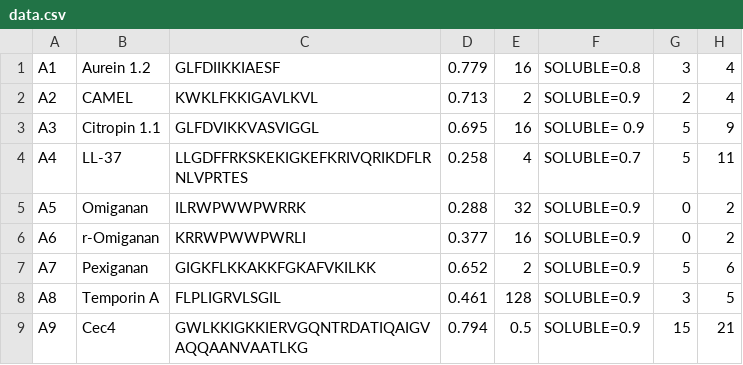
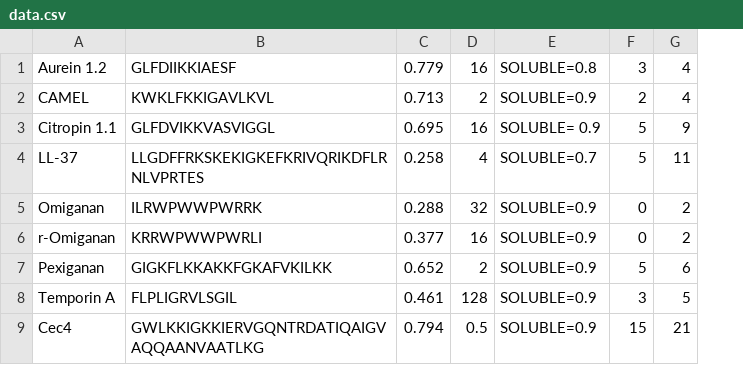
Before and after one commit to F-anwer/ampdb, a CSV file: ampdb/static/data.csv, drawn as a sheet; only a part is shown; the diff names each change by its address in the sheet, - before the commit and + after, or states it on an @@ line.

```diff
--- a/ampdb/static/data.csv
+++ b/ampdb/static/data.csv
-column A, rows 1-9: A1 | A2 | A3 | A4 | A5 | A6 | A7 | A8 | A9
```
Also changed, not shown: 6 other files.
